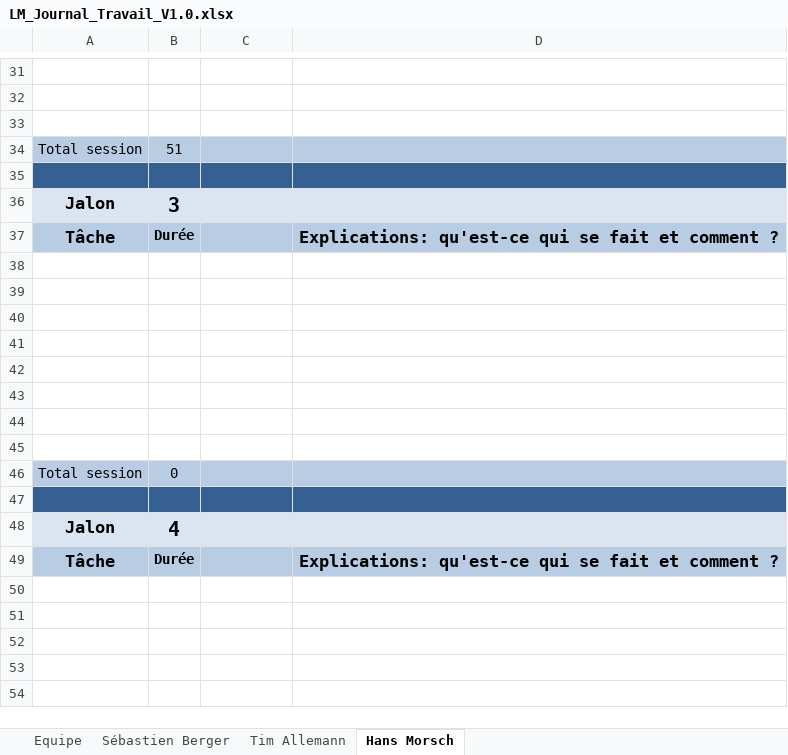
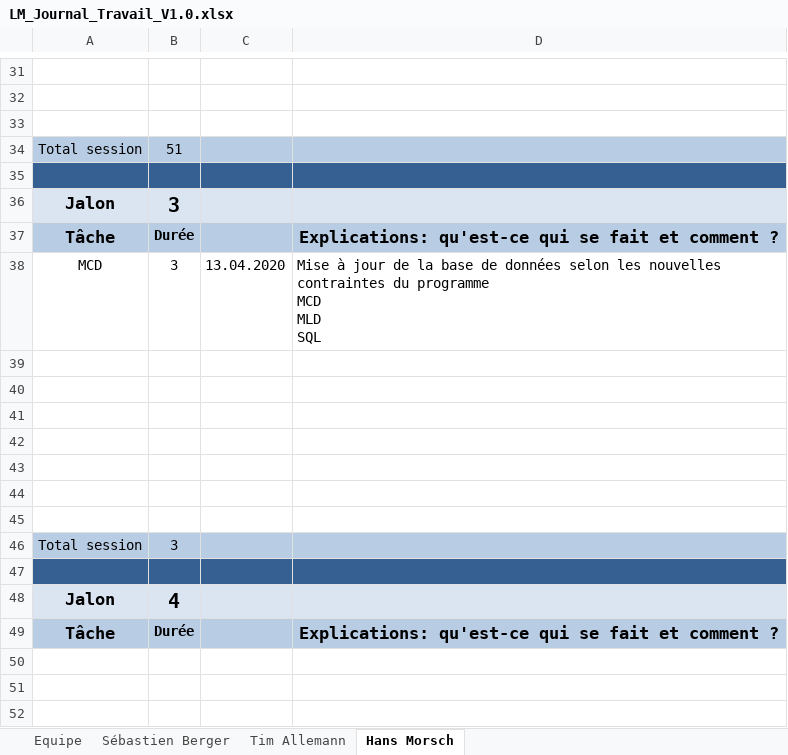
Before and after one commit to Zibeug/Love-Mirroring, an Excel workbook: LM_Journal_Travail_V1.0.xlsx, sheet Hans Morsch, drawn as a sheet; only a part is shown, gaps mark what is left out; the shorter side is filled out with more unchanged rows; values as stored, in another font and other column widths than the file's, no borders; removed rows and columns are numbered as before the commit, all else as after; ↵ is a line break in a cell; the diff names each change by its address in the sheet, - before the commit and + after, or states it on an @@ line.

Commit message:
Journal HM

```diff
--- a/LM_Journal_Travail_V1.0.xlsx (sheet Hans Morsch)
+++ b/LM_Journal_Travail_V1.0.xlsx (sheet Hans Morsch)
+row 38: MCD | 3 | 13.04.2020 | Mise à jour de la base de données selon les nouvelles contraintes du programme ↵ MCD ↵ MLD ↵ SQL
-row 45: (empty)
-B46: 0
+B46: 3
```
